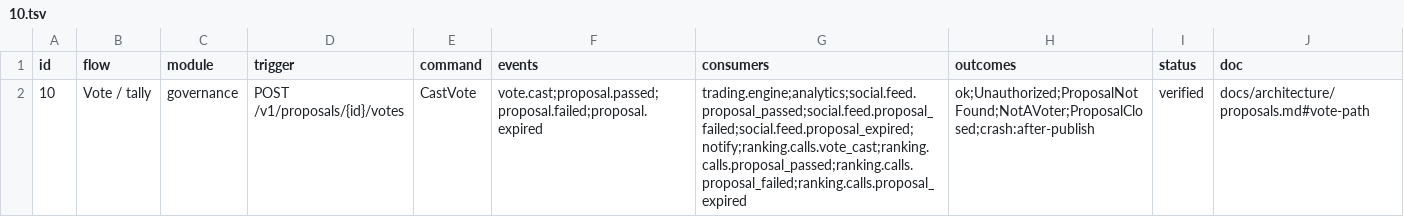
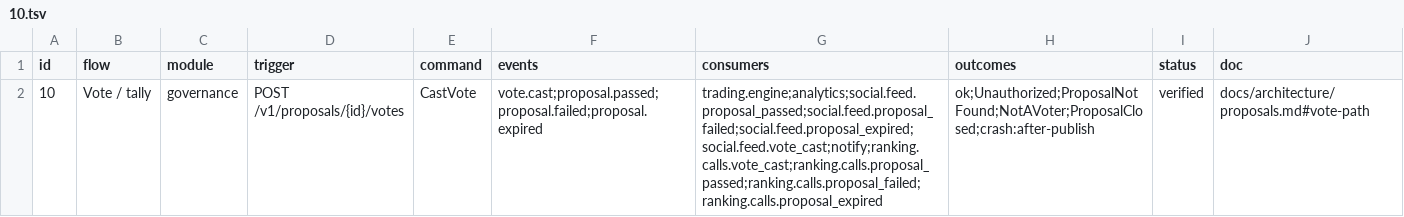
Before and after one commit to Munyon-Canyon/monaco, a TSV file: packages/flows/backend/10.tsv, drawn as a sheet.

```diff
--- a/packages/flows/backend/10.tsv
+++ b/packages/flows/backend/10.tsv
@@ -1,2 +1,2 @@
 id	flow	module	trigger	command	events	consumers	outcomes	status	doc
-10	Vote / tally	governance	POST /v1/proposals/{id}/votes	CastVote	vote.cast;proposal.passed;proposal.failed;proposal.expired	trading.engine;analytics;social.feed.proposal_passed;social.feed.proposal_failed;social.feed.proposal_expired;notify;ranking.calls.vote_cast;ranking.calls.proposal_passed;ranking.calls.proposal_failed;ranking.calls.proposal_expired	ok;Unauthorized;ProposalNotFound;NotAVoter;ProposalClosed;crash:after-publish	verified	docs/architecture/proposals.md#vote-path
+10	Vote / tally	governance	POST /v1/proposals/{id}/votes	CastVote	vote.cast;proposal.passed;proposal.failed;proposal.expired	trading.engine;analytics;social.feed.proposal_passed;social.feed.proposal_failed;social.feed.proposal_expired;social.feed.vote_cast;notify;ranking.calls.vote_cast;ranking.calls.proposal_passed;ranking.calls.proposal_failed;ranking.calls.proposal_expired	ok;Unauthorized;ProposalNotFound;NotAVoter;ProposalClosed;crash:after-publish	verified	docs/architecture/proposals.md#vote-path
```
Also changed, not shown: packages/flows/backend/10a.tsv, 27 other files.
